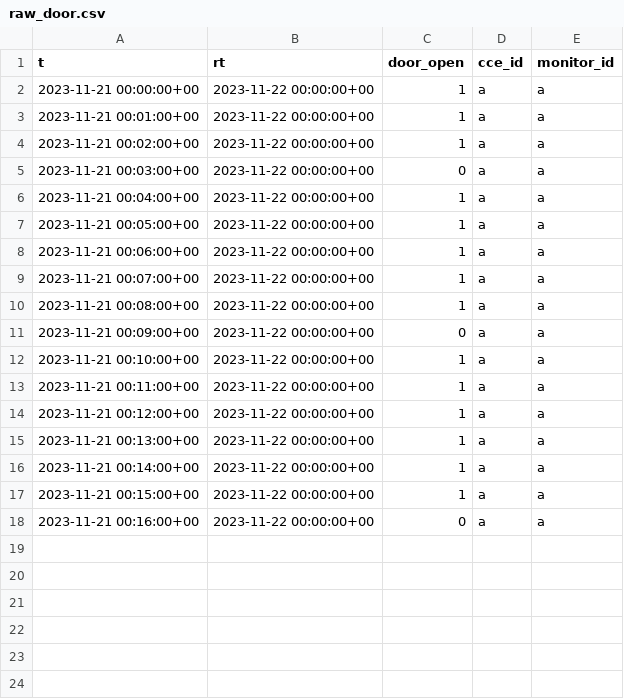
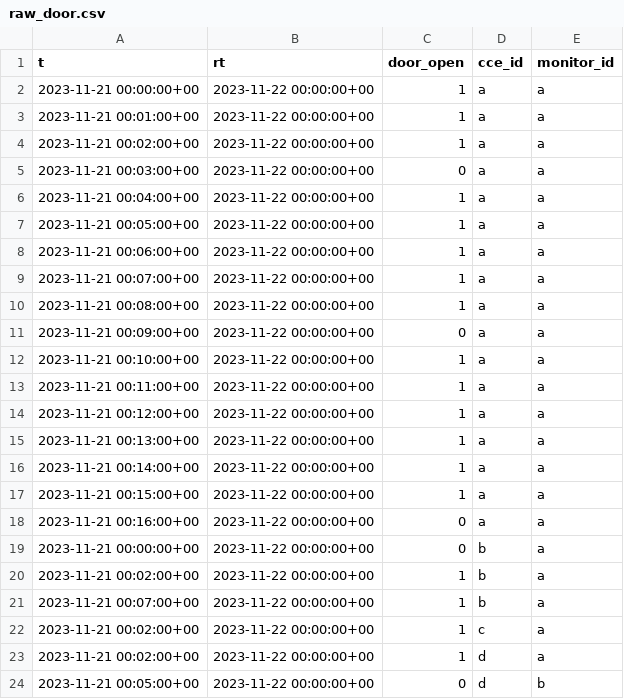
Before and after one commit to StrongColdChains/marmot, a CSV file: load/csvs/raw_door.csv, drawn as a sheet.

```diff
--- a/load/csvs/raw_door.csv
+++ b/load/csvs/raw_door.csv
@@ -18 +18,7 @@ t,rt,door_open,cce_id,monitor_id
 2023-11-21 00:16:00+00,2023-11-22 00:00:00+00,0,a,a
+2023-11-21 00:00:00+00,2023-11-22 00:00:00+00,0,b,a
+2023-11-21 00:02:00+00,2023-11-22 00:00:00+00,1,b,a
+2023-11-21 00:07:00+00,2023-11-22 00:00:00+00,1,b,a
+2023-11-21 00:02:00+00,2023-11-22 00:00:00+00,1,c,a
+2023-11-21 00:02:00+00,2023-11-22 00:00:00+00,1,d,a
+2023-11-21 00:05:00+00,2023-11-22 00:00:00+00,0,d,b
```
Also changed, not shown: 1 other file.
